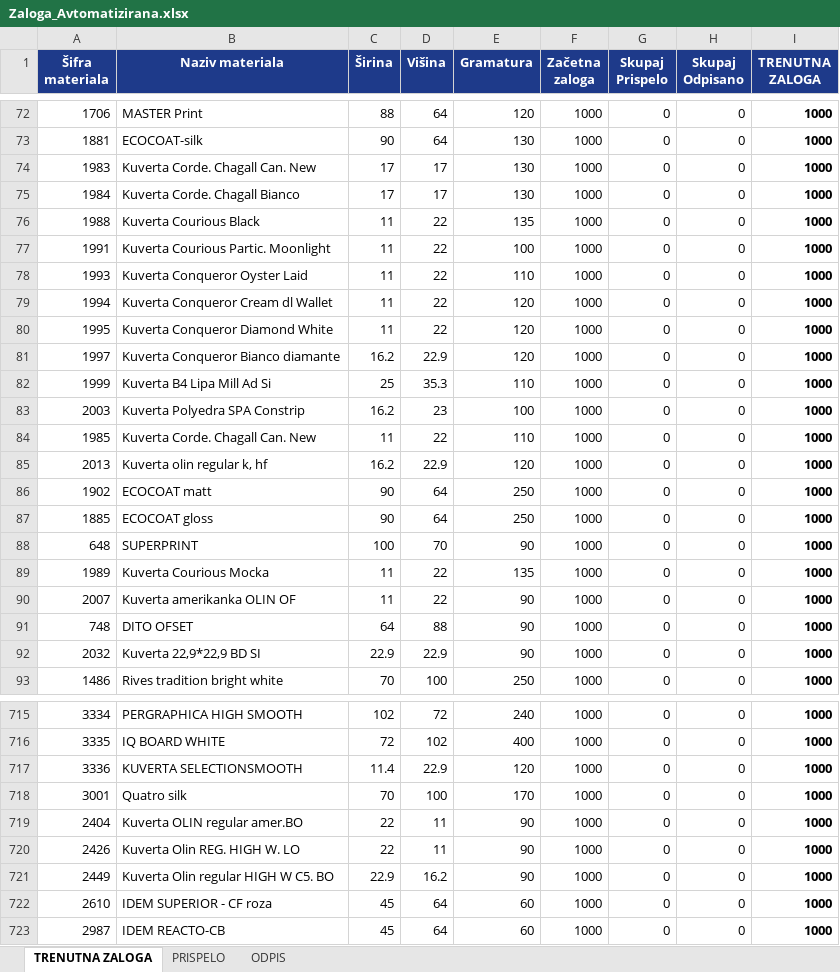
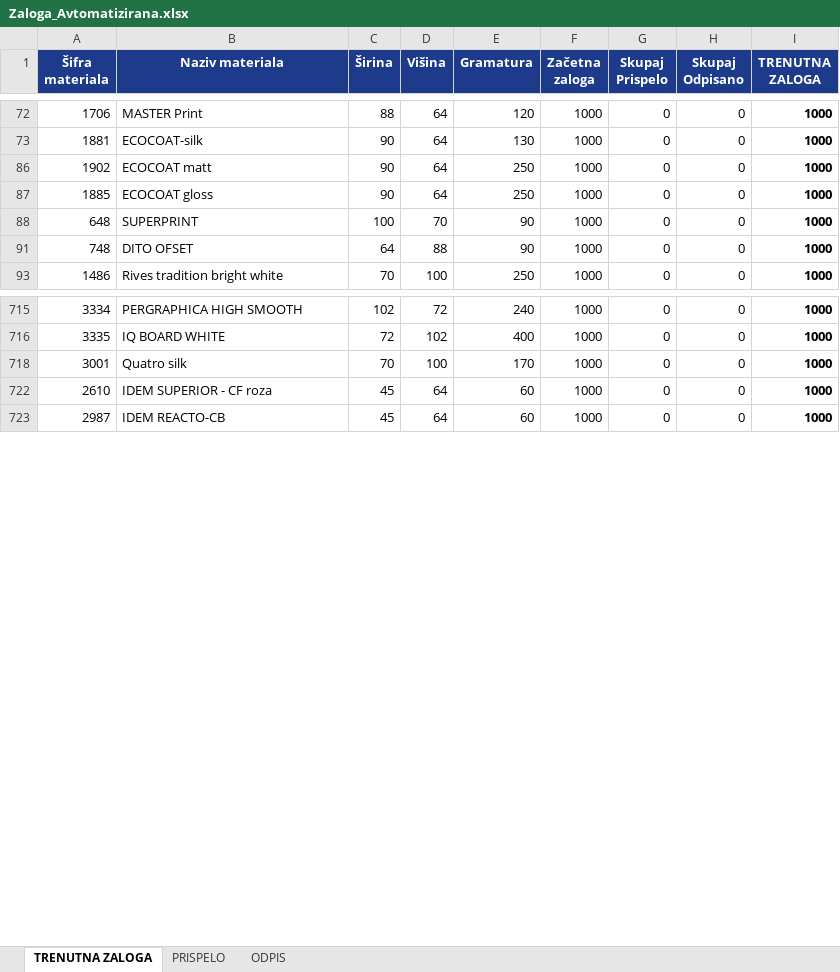
Before and after one commit to suznikdarko/KalkulacijaPetic, an Excel workbook: Zaloga_Avtomatizirana.xlsx, sheet TRENUTNA ZALOGA, drawn as a sheet; only a part is shown, gaps mark what is left out; values as stored, in another font and other column widths than the file's, no borders; conditional formats and table styles not drawn; the diff covers the shown part only; the diff names each change by its address in the sheet, - before the commit and + after, or states it on an @@ line.

```diff
--- a/Zaloga_Avtomatizirana.xlsx (sheet TRENUTNA ZALOGA)
+++ b/Zaloga_Avtomatizirana.xlsx (sheet TRENUTNA ZALOGA)
@@ row 74 hidden: 1983 | Kuverta Corde. Chagall Can. New | 17 | 17 | 130 | 1000 | 0 | 0 | 1000 @@
@@ row 75 hidden: 1984 | Kuverta Corde. Chagall Bianco | 17 | 17 | 130 | 1000 | 0 | 0 | 1000 @@
@@ row 76 hidden: 1988 | Kuverta Courious Black | 11 | 22 | 135 | 1000 | 0 | 0 | 1000 @@
@@ row 77 hidden: 1991 | Kuverta Courious Partic. Moonlight | 11 | 22 | 100 | 1000 | 0 | 0 | 1000 @@
@@ row 78 hidden: 1993 | Kuverta Conqueror Oyster Laid | 11 | 22 | 110 | 1000 | 0 | 0 | 1000 @@
@@ row 79 hidden: 1994 | Kuverta Conqueror Cream dl Wallet | 11 | 22 | 120 | 1000 | 0 | 0 | 1000 @@
@@ row 80 hidden: 1995 | Kuverta Conqueror Diamond White | 11 | 22 | 120 | 1000 | 0 | 0 | 1000 @@
@@ row 81 hidden: 1997 | Kuverta Conqueror Bianco diamante | 16.2 | 22.9 | 120 | 1000 | 0 | 0 | 1000 @@
@@ row 82 hidden: 1999 | Kuverta B4 Lipa Mill Ad Si | 25 | 35.3 | 110 | 1000 | 0 | 0 | 1000 @@
@@ row 83 hidden: 2003 | Kuverta Polyedra SPA Constrip | 16.2 | 23 | 100 | 1000 | 0 | 0 | 1000 @@
@@ row 84 hidden: 1985 | Kuverta Corde. Chagall Can. New | 11 | 22 | 110 | 1000 | 0 | 0 | 1000 @@
@@ row 85 hidden: 2013 | Kuverta olin regular k, hf | 16.2 | 22.9 | 120 | 1000 | 0 | 0 | 1000 @@
@@ row 89 hidden: 1989 | Kuverta Courious Mocka | 11 | 22 | 135 | 1000 | 0 | 0 | 1000 @@
@@ row 90 hidden: 2007 | Kuverta amerikanka OLIN OF | 11 | 22 | 90 | 1000 | 0 | 0 | 1000 @@
@@ row 92 hidden: 2032 | Kuverta 22,9*22,9 BD SI | 22.9 | 22.9 | 90 | 1000 | 0 | 0 | 1000 @@
@@ row 717 hidden: 3336 | KUVERTA SELECTIONSMOOTH | 11.4 | 22.9 | 120 | 1000 | 0 | 0 | 1000 @@
@@ row 719 hidden: 2404 | Kuverta OLIN regular amer.BO | 22 | 11 | 90 | 1000 | 0 | 0 | 1000 @@
@@ row 720 hidden: 2426 | Kuverta Olin REG. HIGH W. LO | 22 | 11 | 90 | 1000 | 0 | 0 | 1000 @@
@@ row 721 hidden: 2449 | Kuverta Olin regular HIGH W C5. BO | 22.9 | 16.2 | 90 | 1000 | 0 | 0 | 1000 @@
```
Also changed, not shown: 134 hidden or unhidden rows elsewhere in this sheet, 2 other files.
